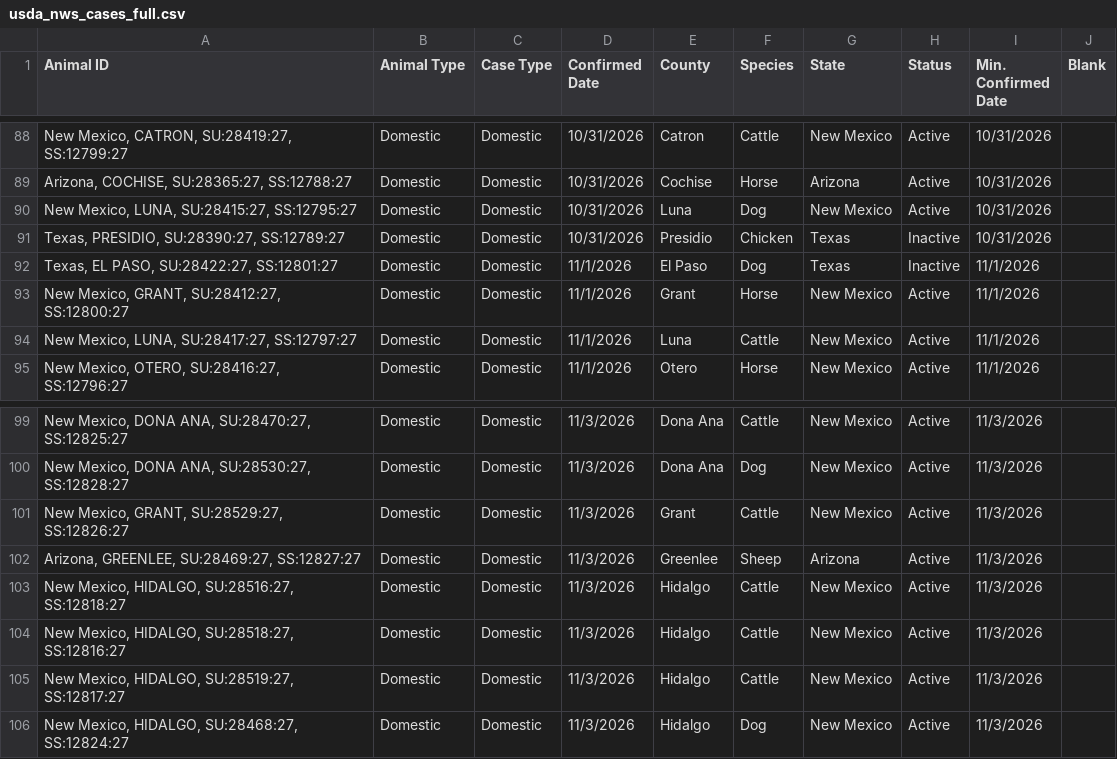
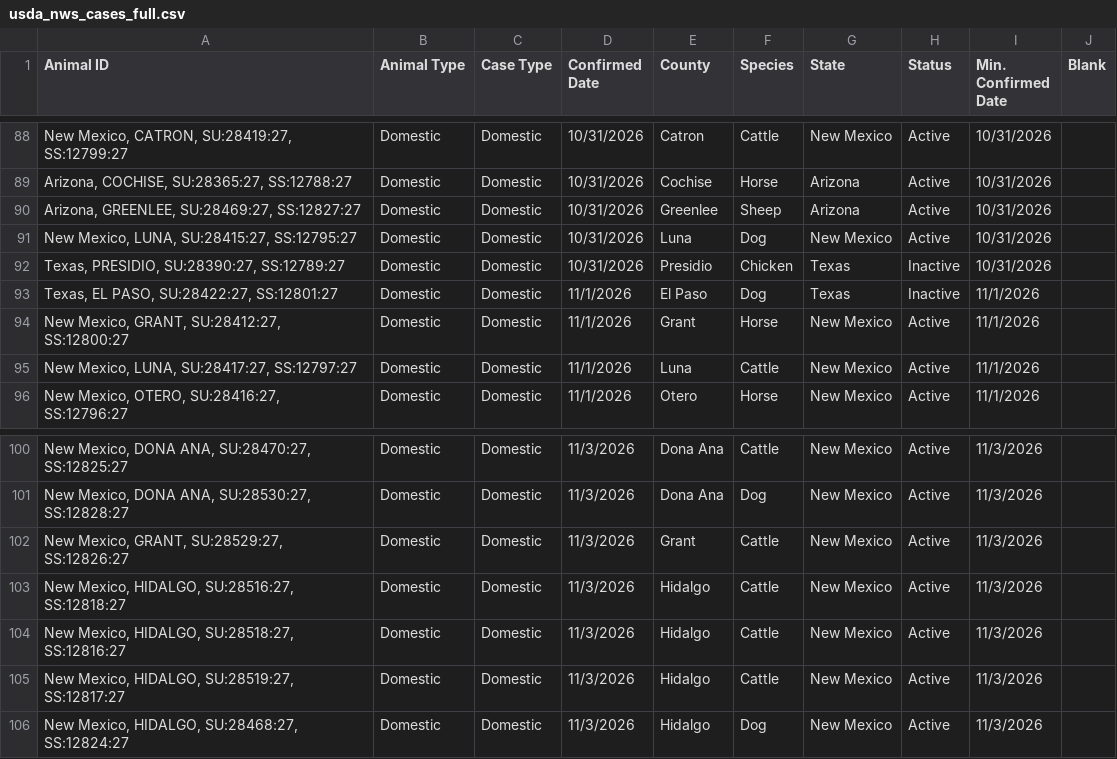
Before and after one commit to shoemakeb-web/nws-data, a CSV file: usda_nws_cases_full.csv, drawn as a sheet; only a part is shown, gaps mark what is left out; removed rows and columns are numbered as before the commit, all else as after; the diff names each change by its address in the sheet, - before the commit and + after, or states it on an @@ line.

```diff
--- a/usda_nws_cases_full.csv
+++ b/usda_nws_cases_full.csv
+row 90: Arizona, GREENLEE, SU:28469:27, SS:12827:27 | Domestic | Domestic | 10/31/2026 | Greenlee | Sheep | Arizona | Active | 10/31/2026
-row 102: Arizona, GREENLEE, SU:28469:27, SS:12827:27 | Domestic | Domestic | 11/3/2026 | Greenlee | Sheep | Arizona | Active | 11/3/2026
```
Also changed, not shown: 1 other file.
